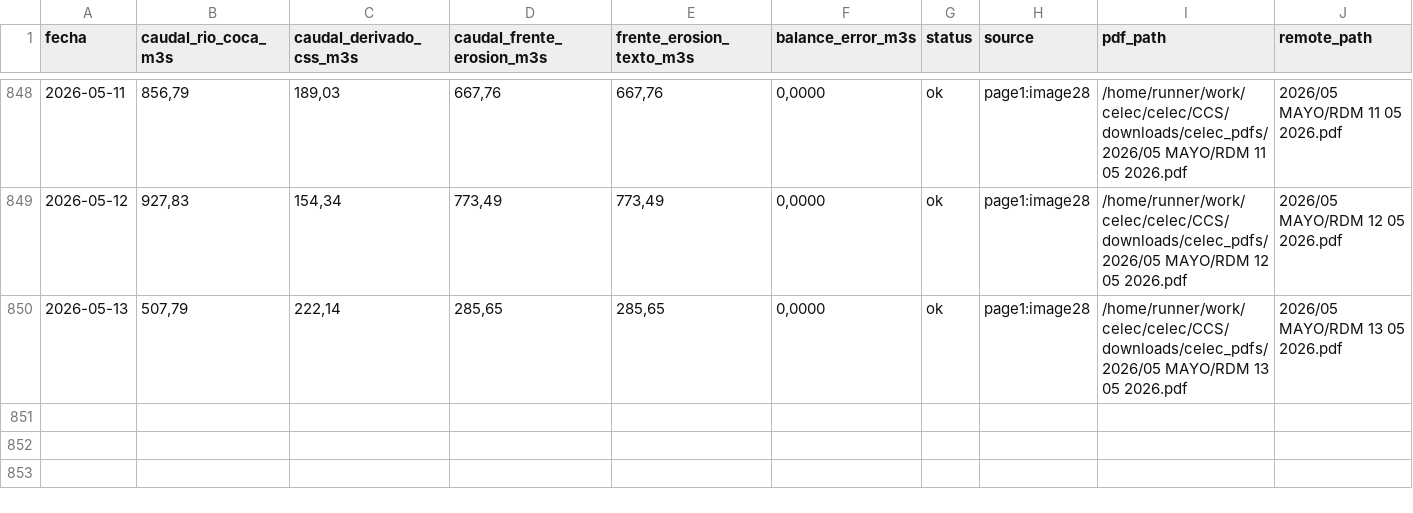
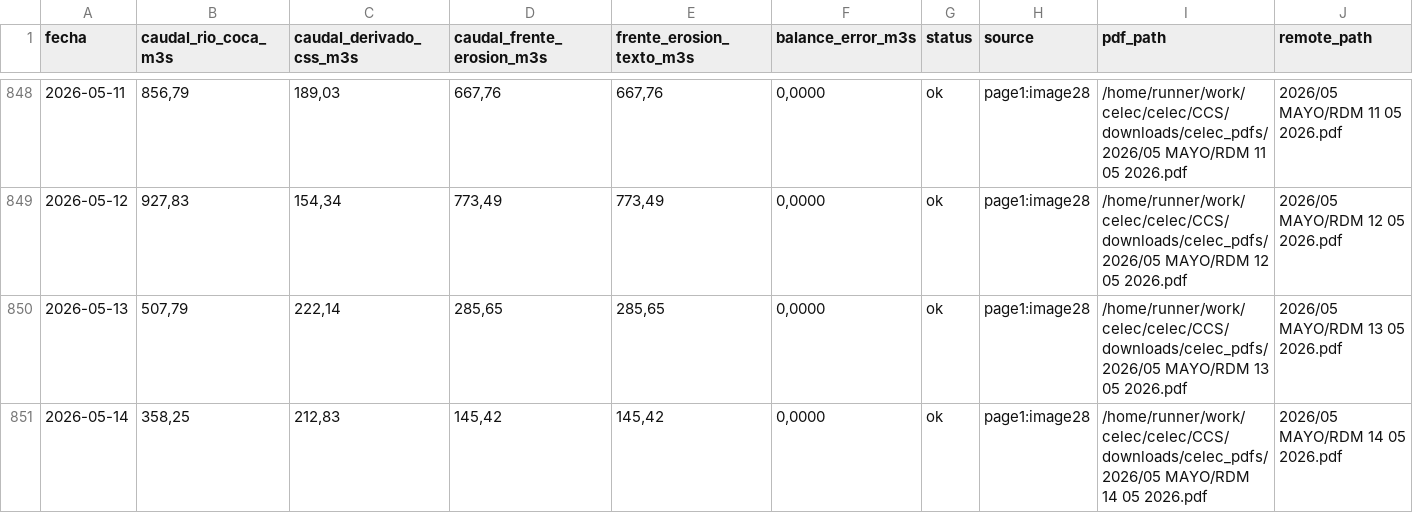
Before and after one commit to jp1309/celec, a CSV file: CCS/outputs/celec_daily_flows.csv, drawn as a sheet; only a part is shown, gaps mark what is left out; rows hold the shown columns only; the diff names each change by its address in the sheet, - before the commit and + after, or states it on an @@ line.

```diff
--- a/CCS/outputs/celec_daily_flows.csv
+++ b/CCS/outputs/celec_daily_flows.csv
+row 851: 2026-05-14 | 358,25 | 212,83 | 145,42 | 145,42 | 0,0000 | ok | page1:image28 | /home/runner/work/celec/celec/CCS/downloads/celec_pdfs/2026/05 MAYO/RDM 14 05 2026.pdf | 2026/05 MAYO/RDM 14 05 2026.pdf
```
Also changed, not shown: Hidro_mensual/Hidrología_CSR_mayo-2026.csv, Produ_mensual/Producción_CSR_mayo-2026.csv, 8 other files.
